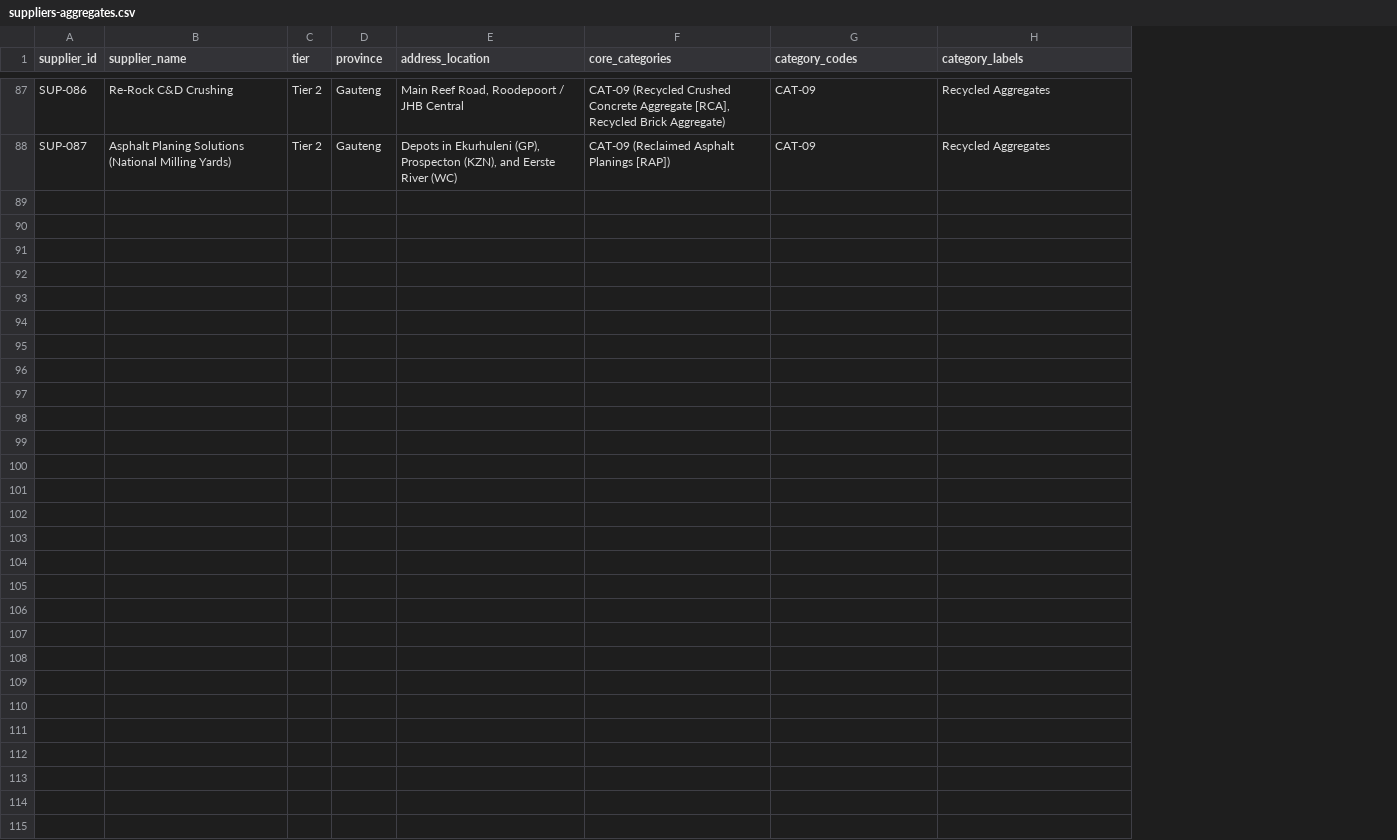
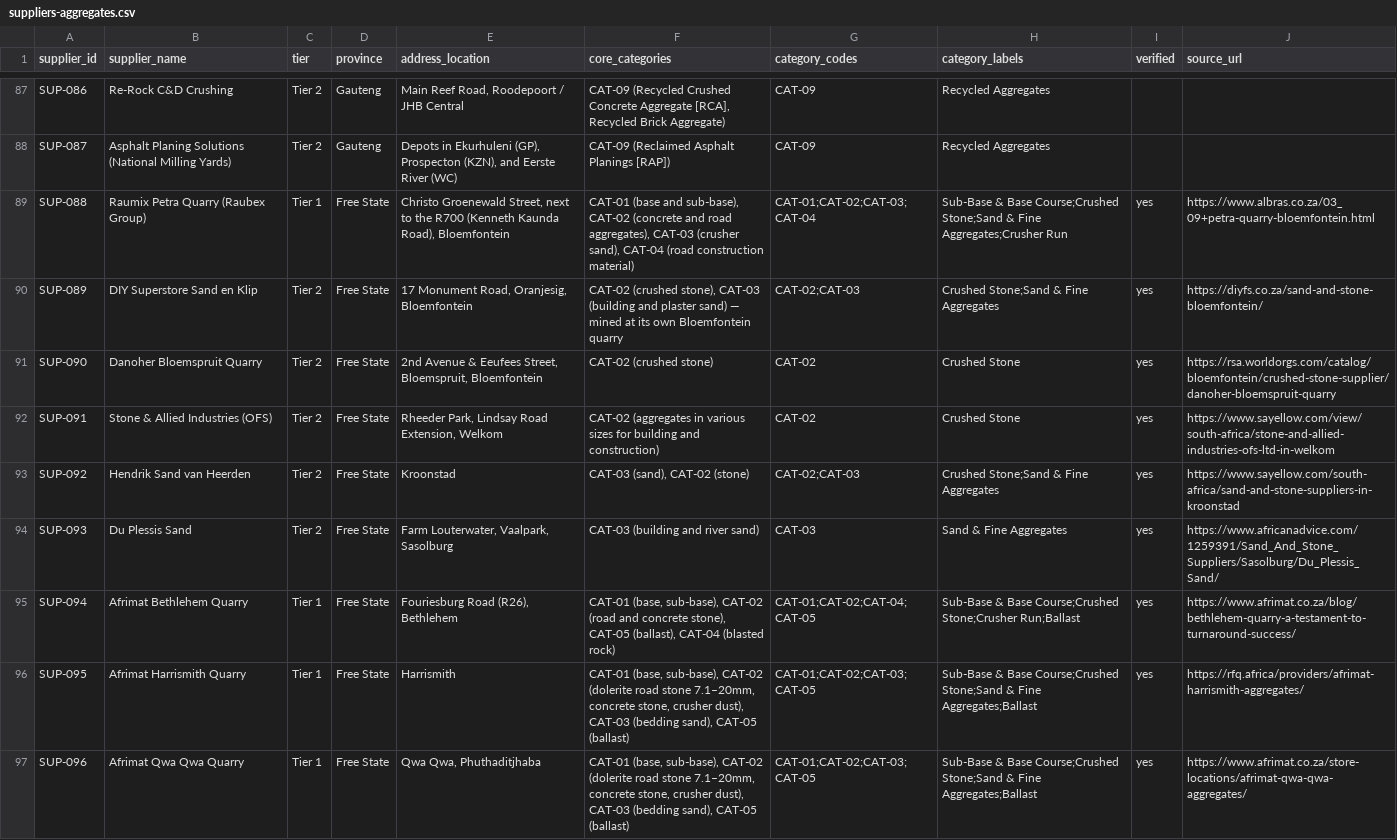
Before and after one commit to affiliatedarchitecturegroupdev-cmyk/BESBPO-Aggregated-Aggregates-E-commerce-Platform, a CSV file: packages/database/prisma/seed-data/suppliers-aggregates.csv, drawn as a sheet; only a part is shown, gaps mark what is left out; the diff covers the shown part only; the diff names each change by its address in the sheet, - before the commit and + after, or states it on an @@ line.

```diff
--- a/packages/database/prisma/seed-data/suppliers-aggregates.csv
+++ b/packages/database/prisma/seed-data/suppliers-aggregates.csv
+column I (verified), empty
+column J (source_url), empty
+row 89: SUP-088 | Raumix Petra Quarry (Raubex Group) | Tier 1 | Free State | Christo Groenewald Street, next to the R700 (Kenneth Kaunda Road), Bloemfontein | CAT-01 (base and sub-base), CAT-02 (concrete and road aggregates), CAT-03 (crusher sand), CAT-04 (road construction material) | CAT-01;CAT-02;CAT-03;CAT-04 | Sub-Base & Base Course;Crushed Stone;Sand & Fine Aggregates;Crusher Run | yes | https://www.albras.co.za/03_09+petra-quarry-bloemfontein.html
+row 90: SUP-089 | DIY Superstore Sand en Klip | Tier 2 | Free State | 17 Monument Road, Oranjesig, Bloemfontein | CAT-02 (crushed stone), CAT-03 (building and plaster sand) — mined at its own Bloemfontein quarry | CAT-02;CAT-03 | Crushed Stone;Sand & Fine Aggregates | yes | https://diyfs.co.za/sand-and-stone-bloemfontein/
+row 91: SUP-090 | Danoher Bloemspruit Quarry | Tier 2 | Free State | 2nd Avenue & Eeufees Street, Bloemspruit, Bloemfontein | CAT-02 (crushed stone) | CAT-02 | Crushed Stone | yes | https://rsa.worldorgs.com/catalog/bloemfontein/crushed-stone-supplier/danoher-bloemspruit-quarry
+row 92: SUP-091 | Stone & Allied Industries (OFS) | Tier 2 | Free State | Rheeder Park, Lindsay Road Extension, Welkom | CAT-02 (aggregates in various sizes for building and construction) | CAT-02 | Crushed Stone | yes | https://www.sayellow.com/view/south-africa/stone-and-allied-industries-ofs-ltd-in-welkom
+row 93: SUP-092 | Hendrik Sand van Heerden | Tier 2 | Free State | Kroonstad | CAT-03 (sand), CAT-02 (stone) | CAT-02;CAT-03 | Crushed Stone;Sand & Fine Aggregates | yes | https://www.sayellow.com/south-africa/sand-and-stone-suppliers-in-kroonstad
+row 94: SUP-093 | Du Plessis Sand | Tier 2 | Free State | Farm Louterwater, Vaalpark, Sasolburg | CAT-03 (building and river sand) | CAT-03 | Sand & Fine Aggregates | yes | https://www.africanadvice.com/1259391/Sand_And_Stone_Suppliers/Sasolburg/Du_Plessis_Sand/
+row 95: SUP-094 | Afrimat Bethlehem Quarry | Tier 1 | Free State | Fouriesburg Road (R26), Bethlehem | CAT-01 (base, sub-base), CAT-02 (road and concrete stone), CAT-05 (ballast), CAT-04 (blasted rock) | CAT-01;CAT-02;CAT-04;CAT-05 | Sub-Base & Base Course;Crushed Stone;Crusher Run;Ballast | yes | https://www.afrimat.co.za/blog/bethlehem-quarry-a-testament-to-turnaround-success/
+row 96: SUP-095 | Afrimat Harrismith Quarry | Tier 1 | Free State | Harrismith | CAT-01 (base, sub-base), CAT-02 (dolerite road stone 7.1–20mm, concrete stone, crusher dust), CAT-03 (bedding sand), CAT-05 (ballast) | CAT-01;CAT-02;CAT-03;CAT-05 | Sub-Base & Base Course;Crushed Stone;Sand & Fine Aggregates;Ballast | yes | https://rfq.africa/providers/afrimat-harrismith-aggregates/
+row 97: SUP-096 | Afrimat Qwa Qwa Quarry | Tier 1 | Free State | Qwa Qwa, Phuthaditjhaba | CAT-01 (base, sub-base), CAT-02 (dolerite road stone 7.1–20mm, concrete stone, crusher dust), CAT-03 (bedding sand), CAT-05 (ballast) | CAT-01;CAT-02;CAT-03;CAT-05 | Sub-Base & Base Course;Crushed Stone;Sand & Fine Aggregates;Ballast | yes | https://www.afrimat.co.za/store-locations/afrimat-qwa-qwa-aggregates/
```
Also changed, not shown: 8 added rows elsewhere in this file, 33 other files.
